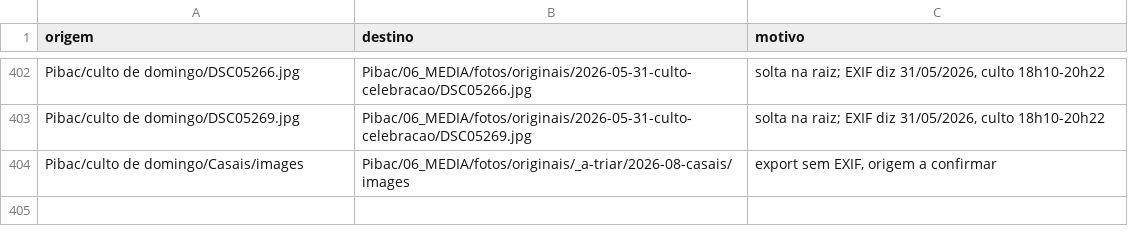
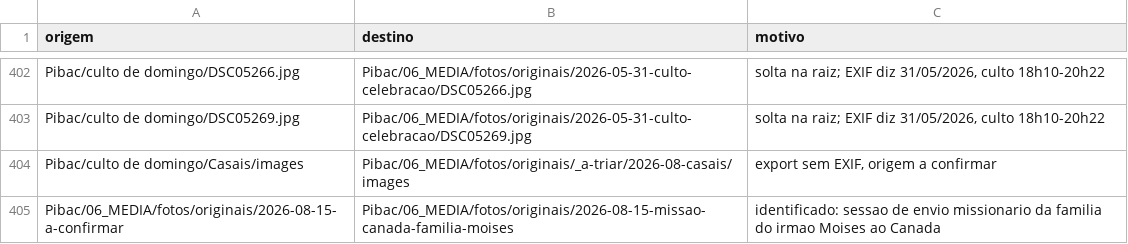
Before and after one commit to klauslins/Pibac, a CSV file: 06_MEDIA/migracao-2026-09-17.csv, drawn as a sheet; only a part is shown, gaps mark what is left out; the diff names each change by its address in the sheet, - before the commit and + after, or states it on an @@ line.

```diff
--- a/06_MEDIA/migracao-2026-09-17.csv
+++ b/06_MEDIA/migracao-2026-09-17.csv
+row 405: Pibac/06_MEDIA/fotos/originais/2026-08-15-a-confirmar | Pibac/06_MEDIA/fotos/originais/2026-08-15-missao-canada-familia-moises | identificado: sessao de envio missionario da familia do irmao Moises ao Canada
```
Also changed, not shown: 2 other files.
